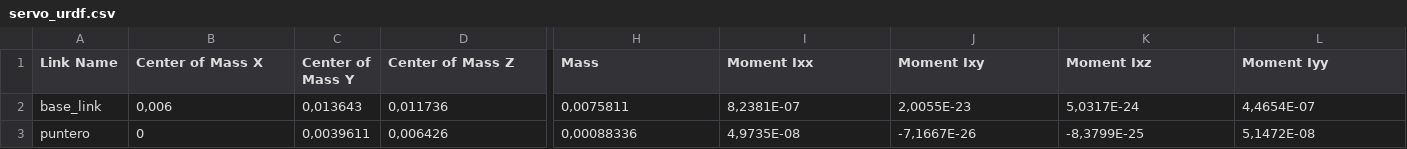
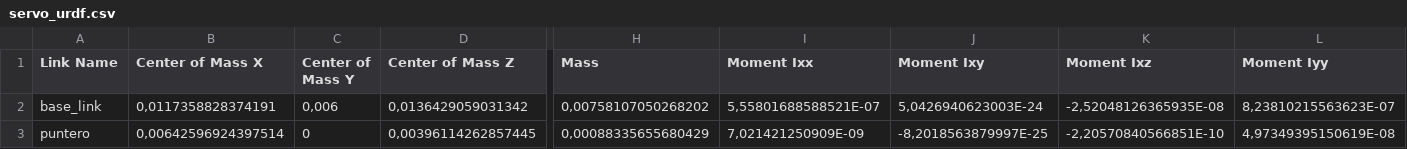
Before and after one commit to jfmartineb/SCARA, a CSV file: servo/servo_urdf/urdf/servo_urdf.csv, drawn as a sheet; only a part is shown, gaps mark what is left out; the diff covers the shown part only; the diff names each change by its address in the sheet, - before the commit and + after, or states it on an @@ line.

```diff
--- a/servo/servo_urdf/urdf/servo_urdf.csv
+++ b/servo/servo_urdf/urdf/servo_urdf.csv
-B2 (Center of Mass X): 0,006
+B2 (Center of Mass X): 0,0117358828374191
-C2 (Center of Mass Y): 0,013643
+C2 (Center of Mass Y): 0,006
-D2 (Center of Mass Z): 0,011736
+D2 (Center of Mass Z): 0,0136429059031342
-H2 (Mass): 0,0075811
+H2 (Mass): 0,00758107050268202
-I2 (Moment Ixx): 8,2381E-07
+I2 (Moment Ixx): 5,55801688588521E-07
-J2 (Moment Ixy): 2,0055E-23
+J2 (Moment Ixy): 5,0426940623003E-24
-K2 (Moment Ixz): 5,0317E-24
+K2 (Moment Ixz): -2,52048126365935E-08
-L2 (Moment Iyy): 4,4654E-07
+L2 (Moment Iyy): 8,23810215563623E-07
-B3 (Center of Mass X): 0
+B3 (Center of Mass X): 0,00642596924397514
-C3 (Center of Mass Y): 0,0039611
+C3 (Center of Mass Y): 0
-D3 (Center of Mass Z): 0,006426
+D3 (Center of Mass Z): 0,00396114262857445
-H3 (Mass): 0,00088336
+H3 (Mass): 0,00088335655680429
-I3 (Moment Ixx): 4,9735E-08
+I3 (Moment Ixx): 7,021421250909E-09
-J3 (Moment Ixy): -7,1667E-26
+J3 (Moment Ixy): -8,2018563879997E-25
-K3 (Moment Ixz): -8,3799E-25
+K3 (Moment Ixz): -2,20570840566851E-10
-L3 (Moment Iyy): 5,1472E-08
+L3 (Moment Iyy): 4,97349395150619E-08
```
Also changed, not shown: 15 edited cells elsewhere in this file, 12 other files.
